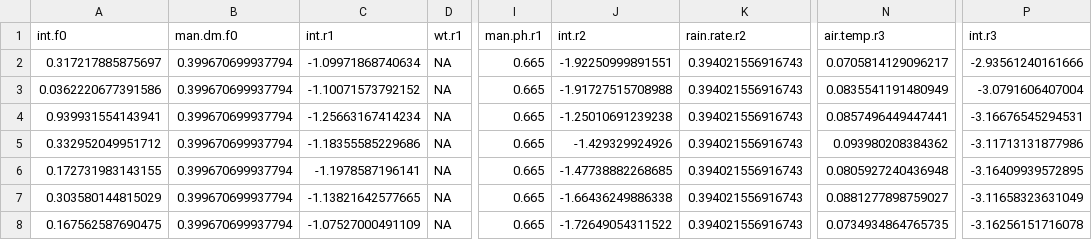
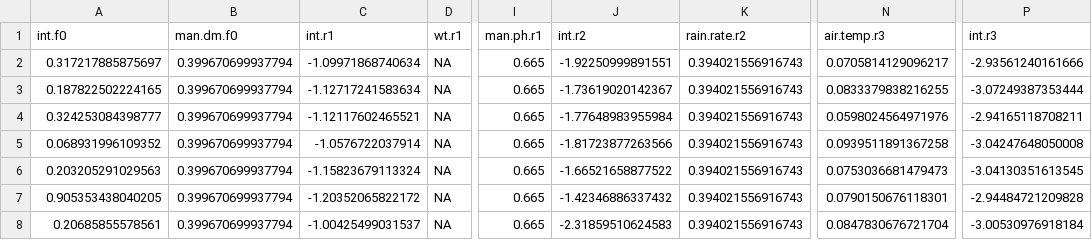
Before and after one commit to AU-BCE-EE/Hafner-2023-bls-wt-comp, a CSV file: output/parsa.csv, drawn as a sheet; only a part is shown, gaps mark what is left out; the diff covers the shown part only; the diff names each change by its address in the sheet, - before the commit and + after, or states it on an @@ line.

Commit message:
Run with corrected wt data (app rate)

```diff
--- a/output/parsa.csv
+++ b/output/parsa.csv
-A3 (int.f0): 0.0362220677391586
+A3 (int.f0): 0.187822502224165
-C3 (int.r1): -1.10071573792152
+C3 (int.r1): -1.12717241583634
-J3 (int.r2): -1.91727515708988
+J3 (int.r2): -1.73619020142367
-N3 (air.temp.r3): 0.0835541191480949
+N3 (air.temp.r3): 0.0833379838216255
-P3 (int.r3): -3.0791606407004
+P3 (int.r3): -3.07249387353444
-A4 (int.f0): 0.939931554143941
+A4 (int.f0): 0.324253084398777
-C4 (int.r1): -1.25663167414234
+C4 (int.r1): -1.12117602465521
-J4 (int.r2): -1.25010691239238
+J4 (int.r2): -1.77648983955984
-N4 (air.temp.r3): 0.0857496449447441
+N4 (air.temp.r3): 0.0598024564971976
-P4 (int.r3): -3.16676545294531
+P4 (int.r3): -2.94165118708211
-A5 (int.f0): 0.332952049951712
+A5 (int.f0): 0.068931996109352
-C5 (int.r1): -1.18355585229686
+C5 (int.r1): -1.0576722037914
-J5 (int.r2): -1.429329924926
+J5 (int.r2): -1.81723877263566
-N5 (air.temp.r3): 0.093980208384362
+N5 (air.temp.r3): 0.0939511891367258
-P5 (int.r3): -3.11713131877986
+P5 (int.r3): -3.04247648050008
-A6 (int.f0): 0.172731983143155
+A6 (int.f0): 0.203205291029563
-C6 (int.r1): -1.1978587196141
+C6 (int.r1): -1.15823679113324
-J6 (int.r2): -1.47738882268685
+J6 (int.r2): -1.66521658877522
-N6 (air.temp.r3): 0.0805927240436948
+N6 (air.temp.r3): 0.0753036681479473
-P6 (int.r3): -3.16409939572895
+P6 (int.r3): -3.04130351613545
-A7 (int.f0): 0.303580144815029
+A7 (int.f0): 0.905353438040205
-C7 (int.r1): -1.13821642577665
+C7 (int.r1): -1.20352065822172
-J7 (int.r2): -1.66436249886338
+J7 (int.r2): -1.42346886337432
-N7 (air.temp.r3): 0.0881277898759027
+N7 (air.temp.r3): 0.0790150676118301
-P7 (int.r3): -3.11658323631049
+P7 (int.r3): -2.94484721209828
-A8 (int.f0): 0.167562587690475
+A8 (int.f0): 0.20685855578561
-C8 (int.r1): -1.07527000491109
+C8 (int.r1): -1.00425499031537
-J8 (int.r2): -1.72649054311522
+J8 (int.r2): -2.31859510624583
-N8 (air.temp.r3): 0.0734934864765735
+N8 (air.temp.r3): 0.0847830676721704
-P8 (int.r3): -3.16256151716078
+P8 (int.r3): -3.00530976918184
```
Also changed, not shown: 75 edited cells elsewhere in this file, output/parsb.csv, 12 other files.
